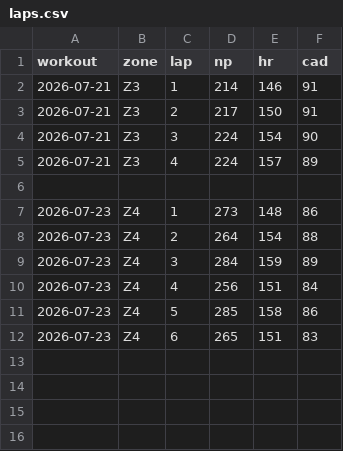
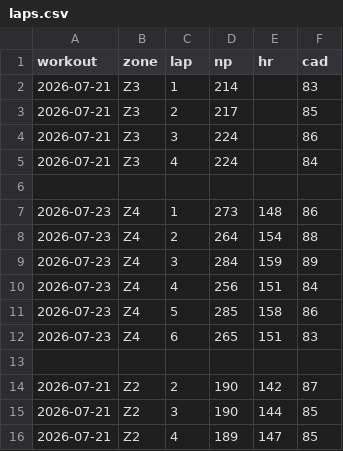
Before and after one commit to assafaftaf/workout-analyses, a CSV file: laps.csv, drawn as a sheet.

Commit message:
Update laps.csv

```diff
--- a/laps.csv
+++ b/laps.csv
@@ -1,6 +1,6 @@
 workout,zone,lap,np,hr,cad
-2026-07-21,Z3,1,214,146,91
-2026-07-21,Z3,2,217,150,91
-2026-07-21,Z3,3,224,154,90
-2026-07-21,Z3,4,224,157,89
+2026-07-21,Z3,1,214,,83
+2026-07-21,Z3,2,217,,85
+2026-07-21,Z3,3,224,,86
+2026-07-21,Z3,4,224,,84
 
@@ -12 +12,5 @@ workout,zone,lap,np,hr,cad
 2026-07-23,Z4,6,265,151,83
+
+2026-07-21,Z2,2,190,142,87
+2026-07-21,Z2,3,190,144,85
+2026-07-21,Z2,4,189,147,85
```
